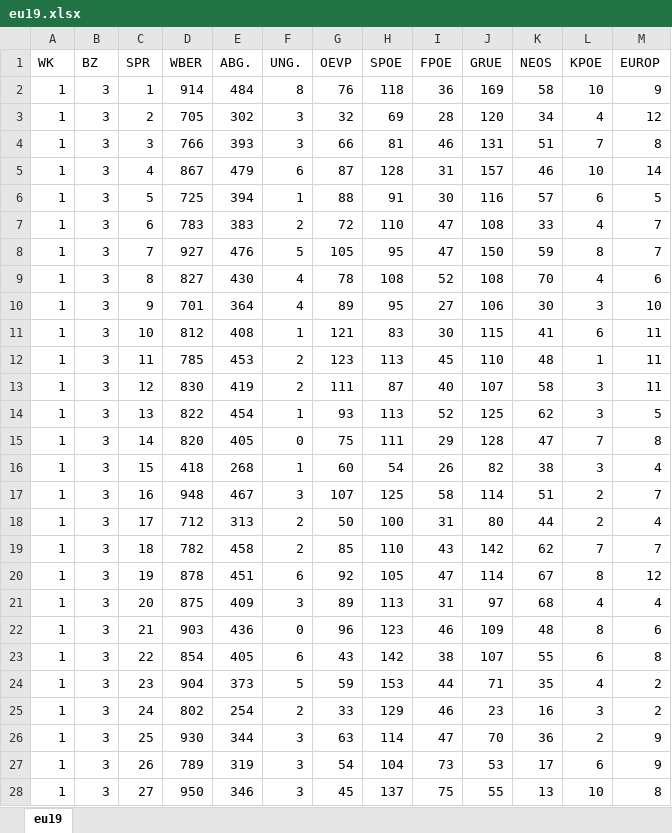
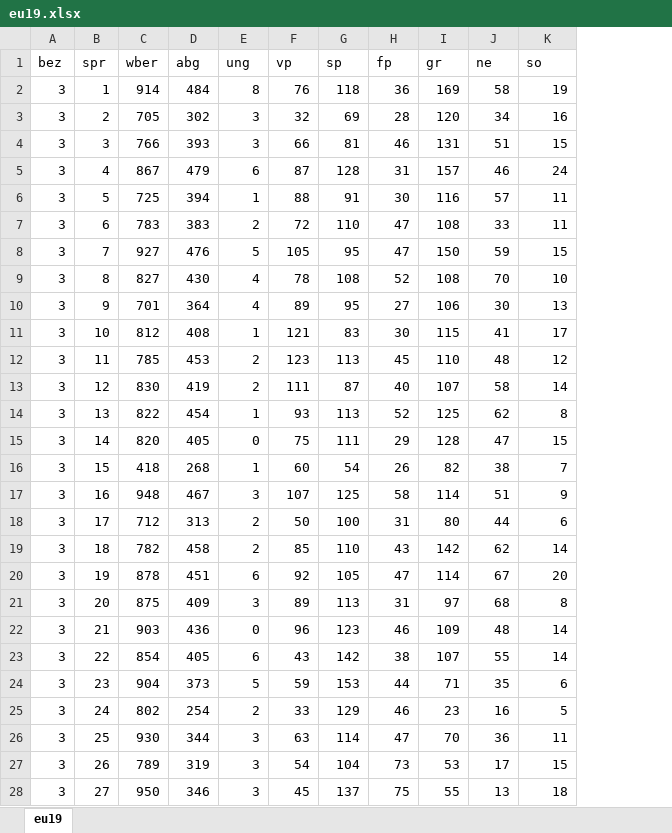
Before and after one commit to ClaraHimmelbauer/wahldemografie, an Excel workbook: data/eu19.xlsx, sheet eu19, drawn as a sheet; only a part is shown; values as stored, in another font and other column widths than the file's, no borders; removed rows and columns are numbered as before the commit, all else as after; the diff covers the shown part only; the diff names each change by its address in the sheet, - before the commit and + after, or states it on an @@ line.

```diff
--- a/data/eu19.xlsx (sheet eu19)
+++ b/data/eu19.xlsx (sheet eu19)
-column A (WK), rows 2-28: all 1
-column L (KPOE), rows 2-28: 10 | 4 | 7 | 10 | 6 | 4 | 8 | 4 | 3 | 6 | 1 | 3 | 3 | 7 | 3 | 2 | 2 | 7 | 8 | 4 | 8 | 6 | 4 | 3 | 2 | 6 | 10
-A1: BZ
+A1: bez
-B1: SPR
+B1: spr
-C1: WBER
+C1: wber
-D1: ABG.
+D1: abg
-E1: UNG.
+E1: ung
-F1: OEVP
+F1: vp
-G1: SPOE
+G1: sp
-H1: FPOE
+H1: fp
-I1: GRUE
+I1: gr
-J1: NEOS
+J1: ne
-K1: EUROP
+K1: so
-K2 (so): 9
+K2 (so): 19
-K3 (so): 12
+K3 (so): 16
-K4 (so): 8
+K4 (so): 15
-K5 (so): 14
+K5 (so): 24
-K6 (so): 5
+K6 (so): 11
-K7 (so): 7
+K7 (so): 11
-K8 (so): 7
+K8 (so): 15
-K9 (so): 6
+K9 (so): 10
-K10 (so): 10
+K10 (so): 13
-K11 (so): 11
+K11 (so): 17
-K12 (so): 11
+K12 (so): 12
-K13 (so): 11
+K13 (so): 14
-K14 (so): 5
+K14 (so): 8
-K15 (so): 8
+K15 (so): 15
-K16 (so): 4
+K16 (so): 7
-K17 (so): 7
+K17 (so): 9
-K18 (so): 4
+K18 (so): 6
-K19 (so): 7
+K19 (so): 14
-K20 (so): 12
+K20 (so): 20
-K21 (so): 4
+K21 (so): 8
-K22 (so): 6
+K22 (so): 14
-K23 (so): 8
+K23 (so): 14
-K24 (so): 2
+K24 (so): 6
-K25 (so): 2
+K25 (so): 5
-K26 (so): 9
+K26 (so): 11
-K27 (so): 9
+K27 (so): 15
-K28 (so): 8
+K28 (so): 18
```
Also changed, not shown: 1384 edited cells elsewhere in this sheet, data/nrw17.xlsx, data/nrw19.xlsx, 2 other files.
